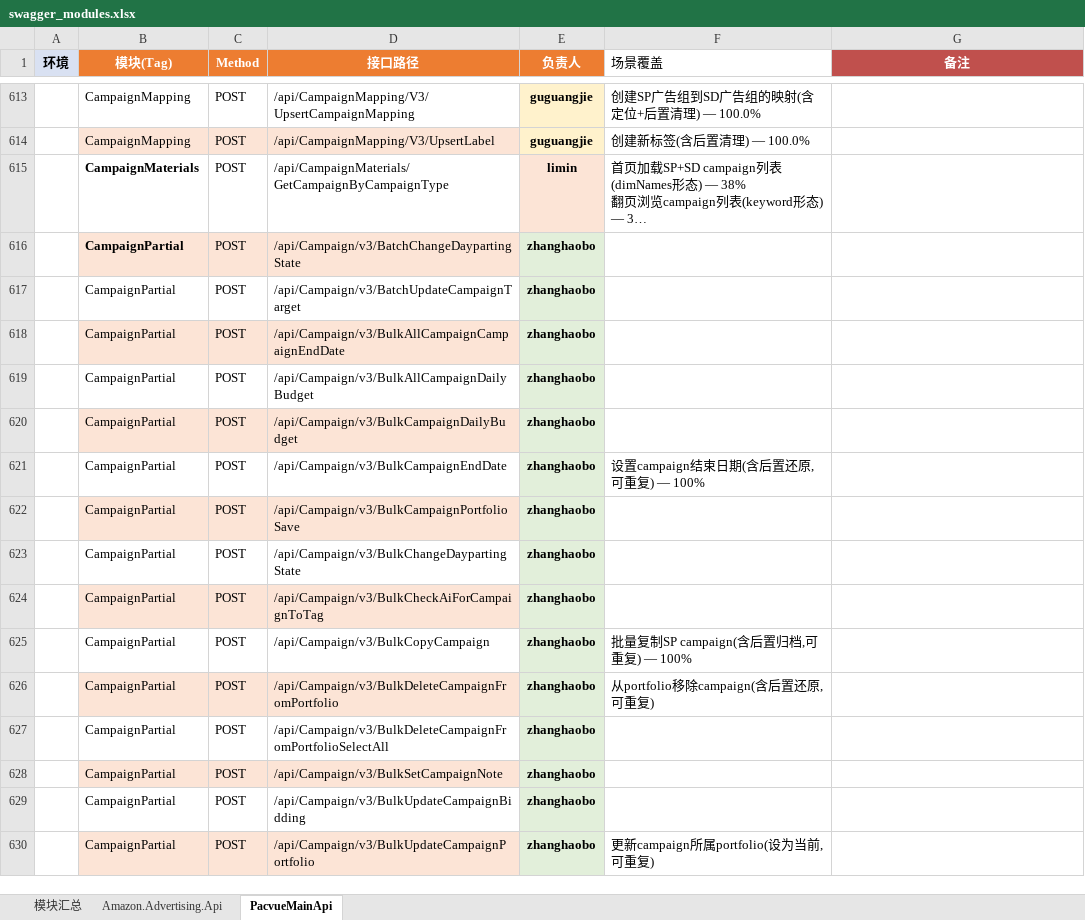
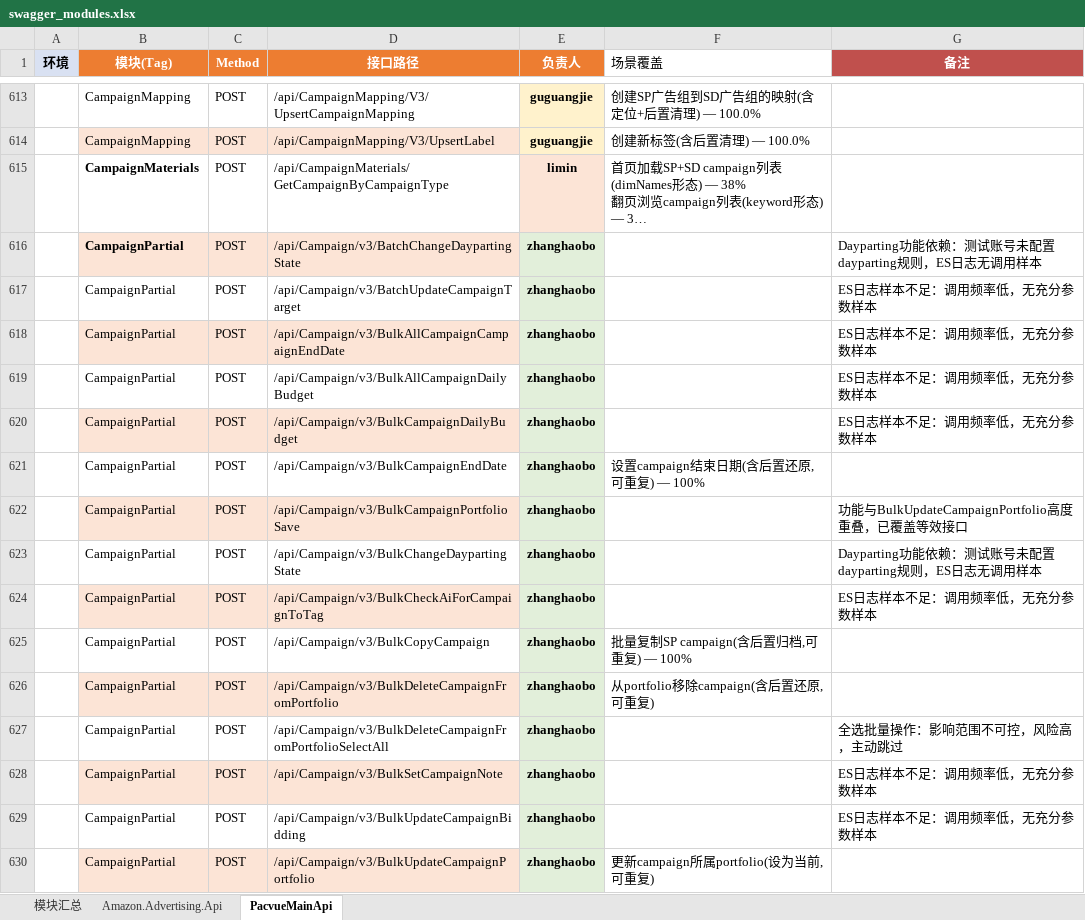
Before and after one commit to guguangjie-pacvue/ai_api, an Excel workbook: single-api/swagger_modules.xlsx, sheet PacvueMainApi, drawn as a sheet; only a part is shown, gaps mark what is left out; long unchanged cells end in …; values as stored, in another font and other column widths than the file's, no borders; the diff covers the shown part only; the diff names each change by its address in the sheet, - before the commit and + after, or states it on an @@ line.

```diff
--- a/single-api/swagger_modules.xlsx (sheet PacvueMainApi)
+++ b/single-api/swagger_modules.xlsx (sheet PacvueMainApi)
-G616 (备注): (empty)
+G616 (备注): Dayparting功能依赖：测试账号未配置dayparting规则，ES日志无调用样本
-G617:G620 (备注): (empty)
+G617:G620 (备注): ES日志样本不足：调用频率低，无充分参数样本
-G622 (备注): (empty)
+G622 (备注): 功能与BulkUpdateCampaignPortfolio高度重叠，已覆盖等效接口
-G623 (备注): (empty)
+G623 (备注): Dayparting功能依赖：测试账号未配置dayparting规则，ES日志无调用样本
-G624 (备注): (empty)
+G624 (备注): ES日志样本不足：调用频率低，无充分参数样本
-G627 (备注): (empty)
+G627 (备注): 全选批量操作：影响范围不可控，风险高，主动跳过
-G628:G629 (备注): (empty)
+G628:G629 (备注): ES日志样本不足：调用频率低，无充分参数样本
```
Also changed, not shown: 81 edited cells elsewhere in this sheet, sheet 模块汇总, 41 other files.
